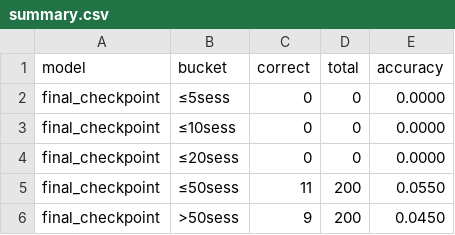
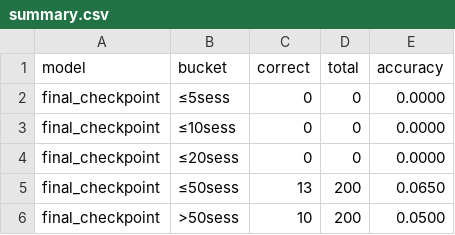
Before and after one commit to henryyjiang/cortex-finetune, a CSV file: eval_results/longcontext_b2-final/retro-b2-acc32-cc8-mr8-T16-nc8-sl512/longmemeval/summary.csv (was eval_results/longcontext_20260716/rung1-k0-ki4-cc1-len1024-ep4/longmemeval/summary.csv), drawn as a sheet.

Commit message:
results

```diff
--- a/eval_results/longcontext_20260716/rung1-k0-ki4-cc1-len1024-ep4/longmemeval/summary.csv
+++ b/eval_results/longcontext_b2-final/retro-b2-acc32-cc8-mr8-T16-nc8-sl512/longmemeval/summary.csv
@@ -4,3 +4,3 @@ final_checkpoint,≤10sess,0,0,0.0000
 final_checkpoint,≤20sess,0,0,0.0000
-final_checkpoint,≤50sess,11,200,0.0550
-final_checkpoint,>50sess,9,200,0.0450
+final_checkpoint,≤50sess,13,200,0.0650
+final_checkpoint,>50sess,10,200,0.0500
```
Also changed, not shown: 34 other files.
